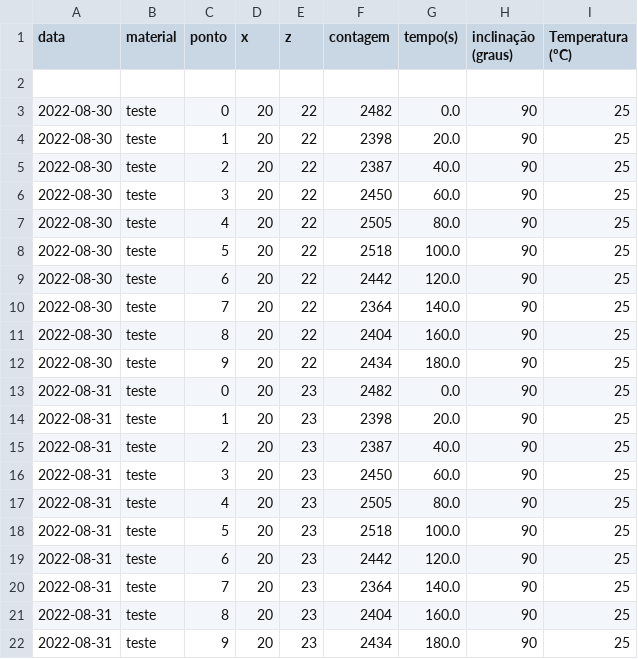
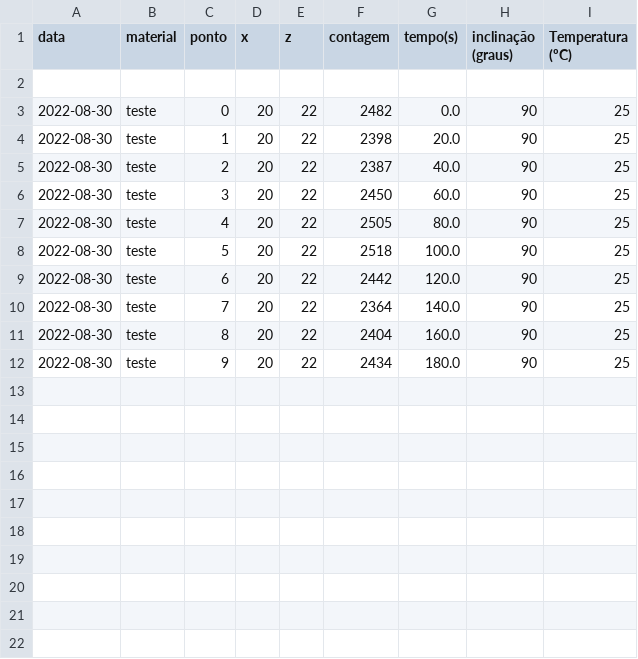
Before and after one commit to abasilio91/labsep_kivy, a CSV file: resultados/teste_v2.csv, drawn as a sheet; the diff names each change by its address in the sheet, - before the commit and + after, or states it on an @@ line.

Commit message:
auto collect data added

```diff
--- a/resultados/teste_v2.csv
+++ b/resultados/teste_v2.csv
-row 13: 2022-08-31 | teste | 0 | 20 | 23 | 2482 | 0.0 | 90 | 25
-row 14: 2022-08-31 | teste | 1 | 20 | 23 | 2398 | 20.0 | 90 | 25
-row 15: 2022-08-31 | teste | 2 | 20 | 23 | 2387 | 40.0 | 90 | 25
-row 16: 2022-08-31 | teste | 3 | 20 | 23 | 2450 | 60.0 | 90 | 25
-row 17: 2022-08-31 | teste | 4 | 20 | 23 | 2505 | 80.0 | 90 | 25
-row 18: 2022-08-31 | teste | 5 | 20 | 23 | 2518 | 100.0 | 90 | 25
-row 19: 2022-08-31 | teste | 6 | 20 | 23 | 2442 | 120.0 | 90 | 25
-row 20: 2022-08-31 | teste | 7 | 20 | 23 | 2364 | 140.0 | 90 | 25
-row 21: 2022-08-31 | teste | 8 | 20 | 23 | 2404 | 160.0 | 90 | 25
-row 22: 2022-08-31 | teste | 9 | 20 | 23 | 2434 | 180.0 | 90 | 25
```
Also changed, not shown: 6 other files.
